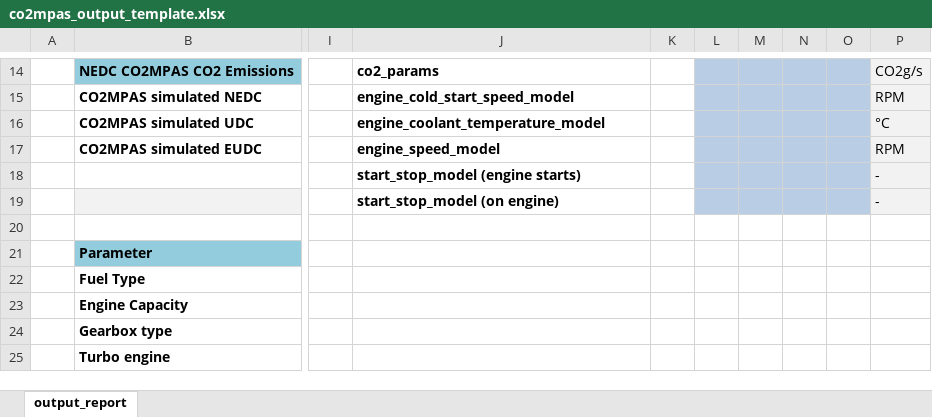
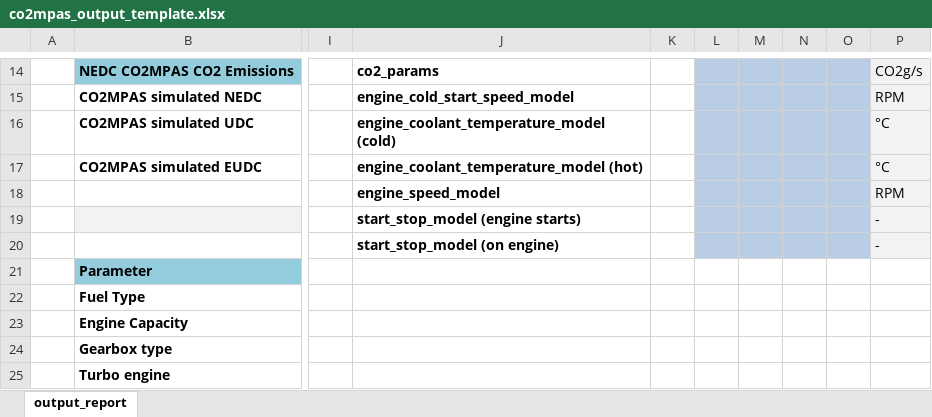
Before and after one commit to JRCSTU/CO2MPAS-TA, an Excel workbook: co2mpas/co2mpas_output_template.xlsx, sheet output_report, drawn as a sheet; only a part is shown, gaps mark what is left out; values as stored, in another font and other column widths than the file's, no borders; conditional formats not drawn; removed rows and columns are numbered as before the commit, all else as after; rows hold the shown columns only; the diff names each change by its address in the sheet, - before the commit and + after, or states it on an @@ line.

Commit message:
feat(thermal), #459: Split thermal model error coefficient as cold and hot.

```diff
--- a/co2mpas/co2mpas_output_template.xlsx (sheet output_report)
+++ b/co2mpas/co2mpas_output_template.xlsx (sheet output_report)
-J16: engine_coolant_temperature_model
+J16: engine_coolant_temperature_model (cold)
-J17: engine_speed_model
+J17: engine_coolant_temperature_model (hot)
-P17: RPM
+P17: °C
-row 18:  |  |  | start_stop_model (engine starts) |  |  |  |  |  | -
+row 18:  |  |  | engine_speed_model |  |  |  |  |  | RPM
-J19: start_stop_model (on engine)
+J19: start_stop_model (engine starts)
-row 20: (empty)
+row 20:  |  |  | start_stop_model (on engine) |  |  |  |  |  | -
-L20:O20 fill: none
+L20:O20 fill: #B9CDE5
-P20 fill: none
+P20 fill: #F2F2F2
```
Also changed, not shown: formulas that keep their value, 1 other file.
